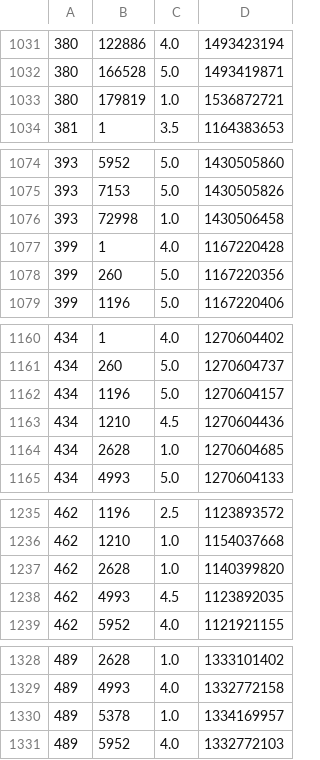
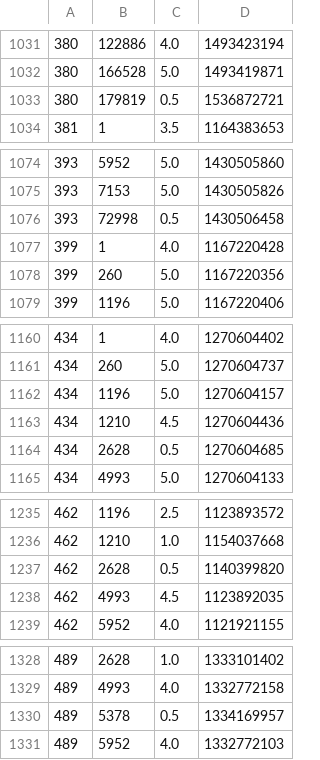
Before and after one commit to domfre/scala-movie-recommender, a CSV file: src/main/resources/ratings_small.csv, drawn as a sheet; only a part is shown, gaps mark what is left out; the diff covers the shown part only.

```diff
--- a/src/main/resources/ratings_small.csv
+++ b/src/main/resources/ratings_small.csv
@@ -1032,3 +1032,3 @@
 380|166528|5.0|1493419871
-380|179819|1.0|1536872721
+380|179819|0.5|1536872721
 381|1|3.5|1164383653
@@ -1075,3 +1075,3 @@
 393|7153|5.0|1430505826
-393|72998|1.0|1430506458
+393|72998|0.5|1430506458
 399|1|4.0|1167220428
@@ -1163,3 +1163,3 @@
 434|1210|4.5|1270604436
-434|2628|1.0|1270604685
+434|2628|0.5|1270604685
 434|4993|5.0|1270604133
@@ -1236,3 +1236,3 @@
 462|1210|1.0|1154037668
-462|2628|1.0|1140399820
+462|2628|0.5|1140399820
 462|4993|4.5|1123892035
@@ -1329,3 +1329,3 @@
 489|4993|4.0|1332772158
-489|5378|1.0|1334169957
+489|5378|0.5|1334169957
 489|5952|4.0|1332772103
```
Also changed, not shown: 9 edited cells elsewhere in this file, 2 other files.
